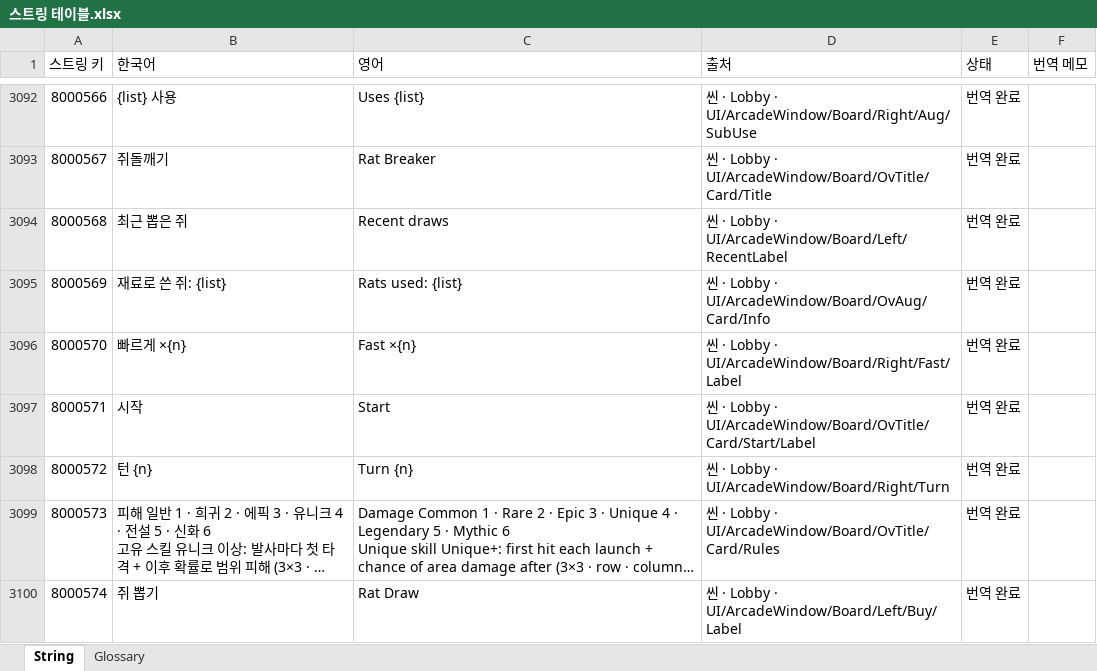
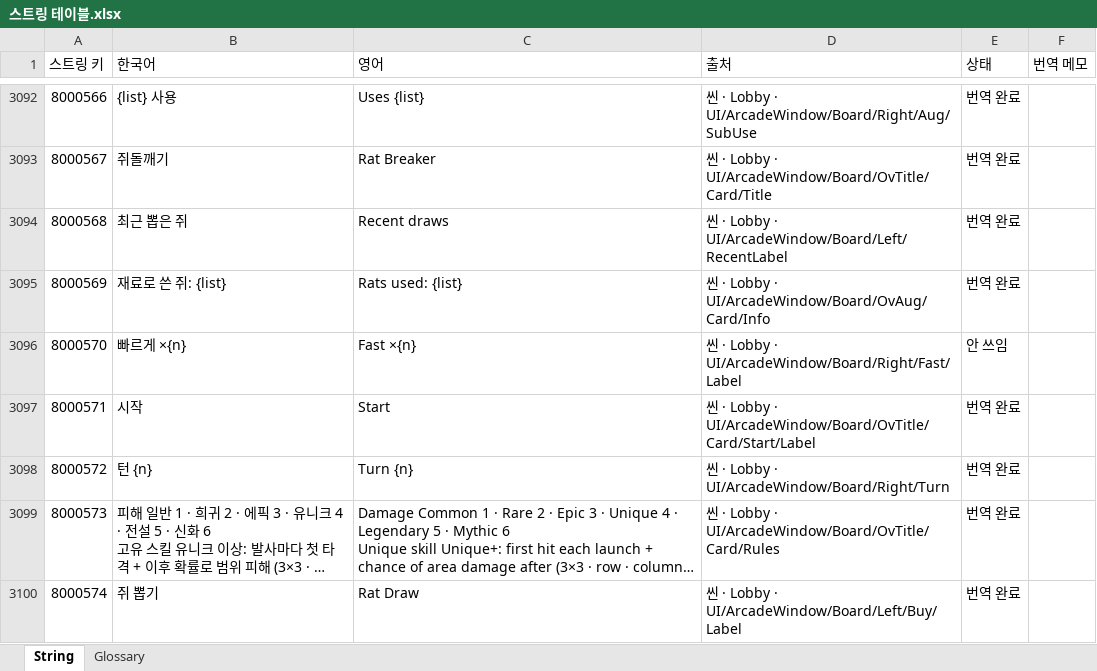
Before and after one commit to inory16351/NKK_PROJECT, an Excel workbook: Data_Table/스트링 테이블.xlsx, sheet String, drawn as a sheet; only a part is shown, gaps mark what is left out; long unchanged cells end in …; values as stored, in another font and other column widths than the file's, no borders; the diff names each change by its address in the sheet, - before the commit and + after, or states it on an @@ line.

```diff
--- a/Data_Table/스트링 테이블.xlsx (sheet String)
+++ b/Data_Table/스트링 테이블.xlsx (sheet String)
-E3096 (상태): 번역 완료
+E3096 (상태): 안 쓰임
```
Also changed, not shown: 3 other files.
